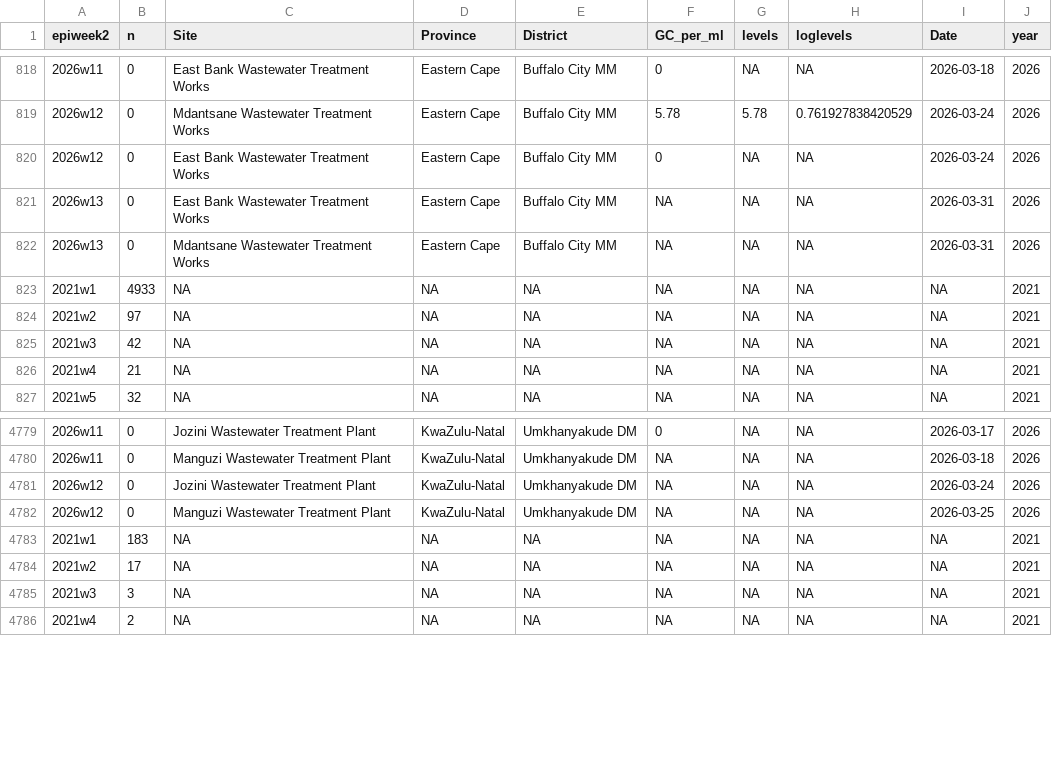
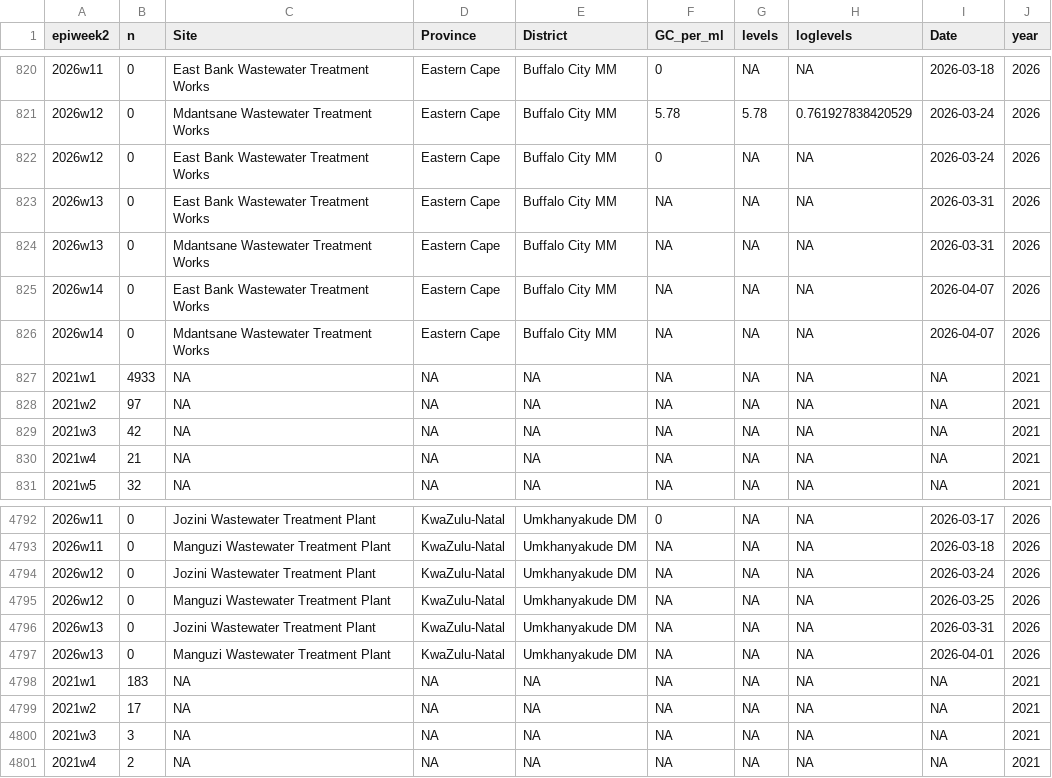
Before and after one commit to NICD-Wastewater-Genomics/NICD-Dash-Data, a CSV file: provincial_cases_vs_levels.csv, drawn as a sheet; only a part is shown, gaps mark what is left out; the diff covers the shown part only; the diff names each change by its address in the sheet, - before the commit and + after, or states it on an @@ line.

```diff
--- a/provincial_cases_vs_levels.csv
+++ b/provincial_cases_vs_levels.csv
+row 825: 2026w14 | 0 | East Bank Wastewater Treatment Works | Eastern Cape | Buffalo City MM | NA | NA | NA | 2026-04-07 | 2026
+row 826: 2026w14 | 0 | Mdantsane Wastewater Treatment Works | Eastern Cape | Buffalo City MM | NA | NA | NA | 2026-04-07 | 2026
+row 4796: 2026w13 | 0 | Jozini Wastewater Treatment Plant | KwaZulu-Natal | Umkhanyakude DM | NA | NA | NA | 2026-03-31 | 2026
+row 4797: 2026w13 | 0 | Manguzi Wastewater Treatment Plant | KwaZulu-Natal | Umkhanyakude DM | NA | NA | NA | 2026-04-01 | 2026
```
Also changed, not shown: 11 added rows and 1 edited cell elsewhere in this file, rsa_cases_vs_levels.csv.
